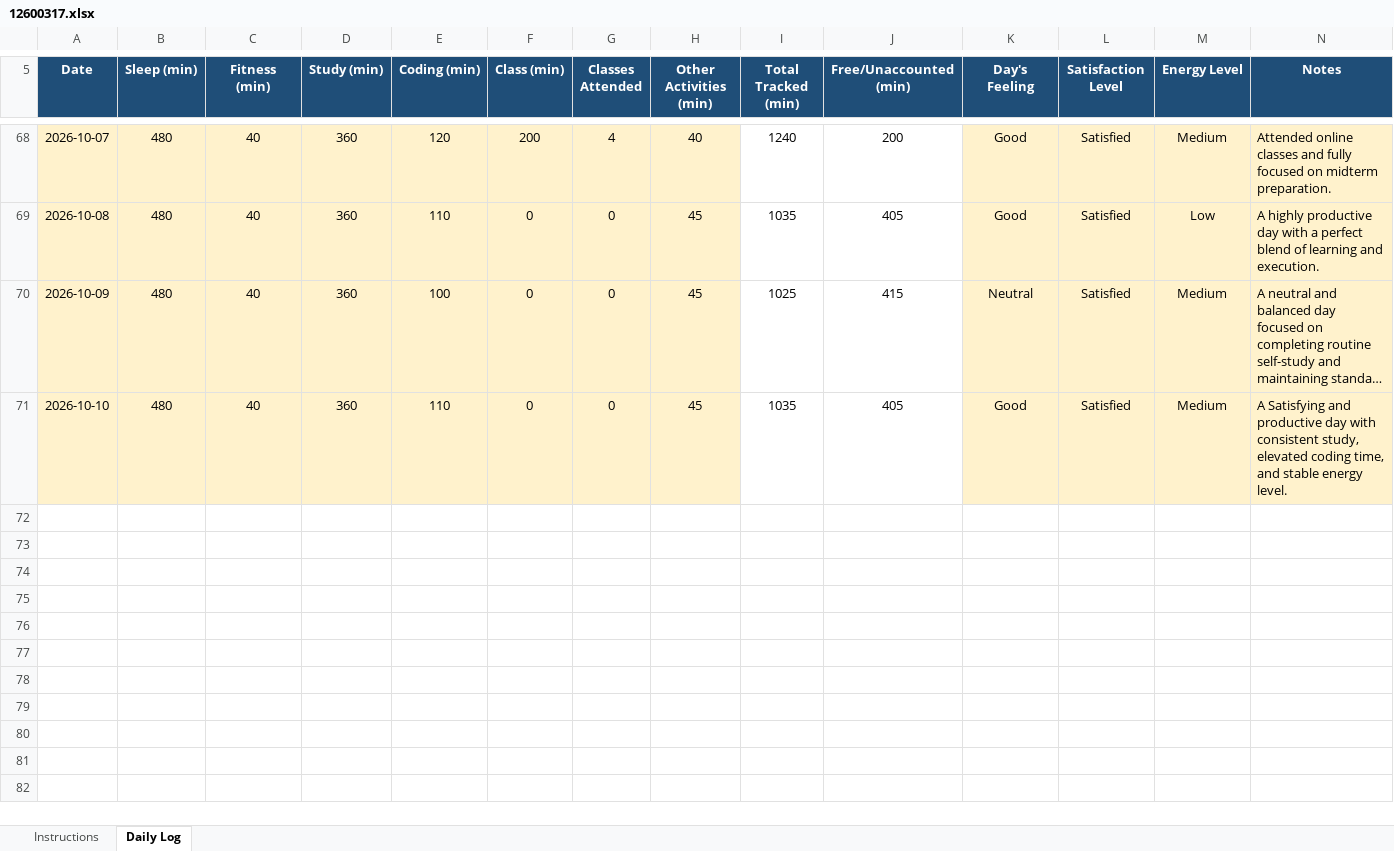
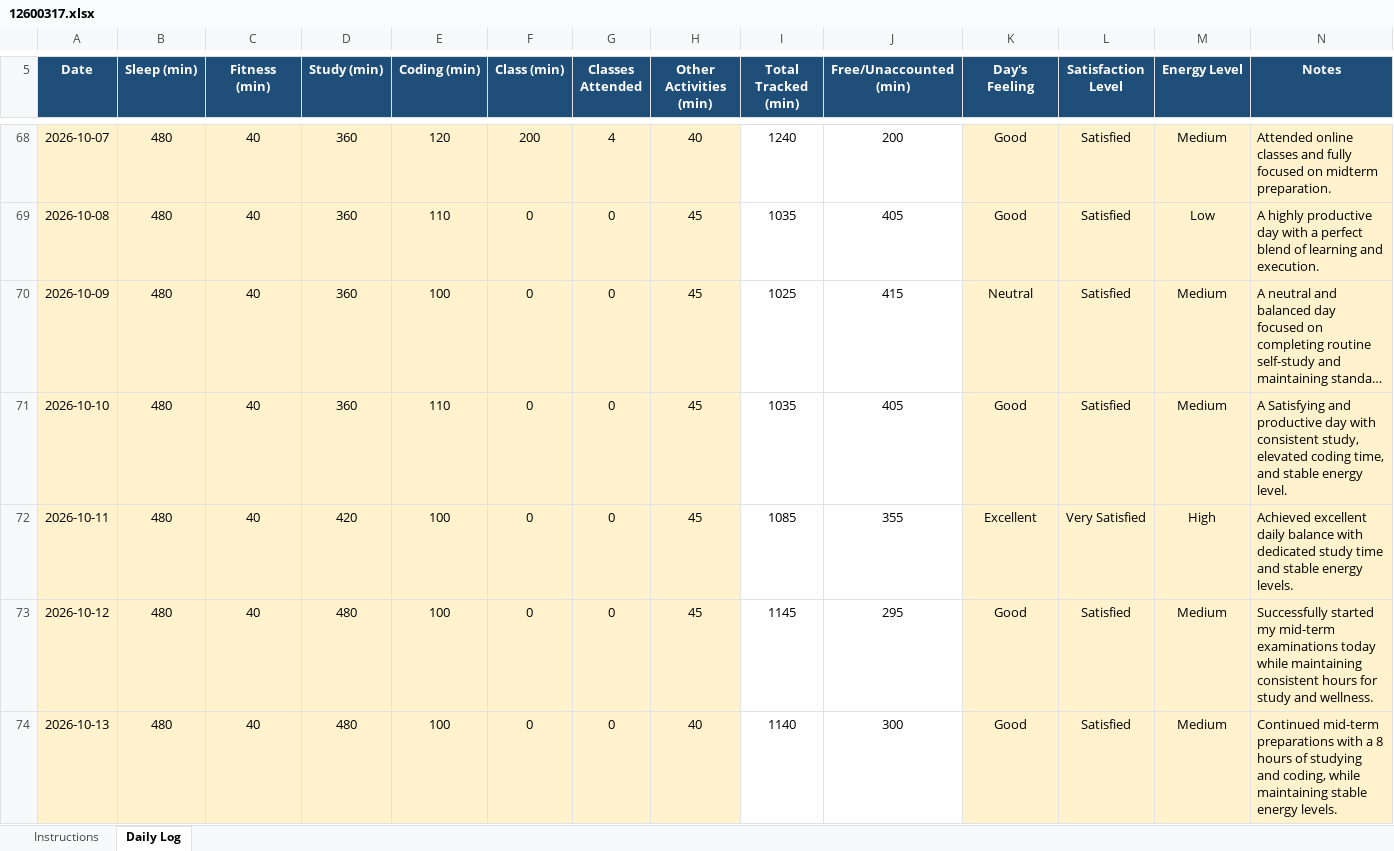
Before and after one commit to roshanikumari32060/CAP776, an Excel workbook: 12600317.xlsx, sheet Daily Log, drawn as a sheet; only a part is shown, gaps mark what is left out; long unchanged cells end in …; values as stored, in another font and other column widths than the file's, no borders; conditional formats not drawn; the diff names each change by its address in the sheet, - before the commit and + after, or states it on an @@ line.

Commit message:
Update daily activity

```diff
--- a/12600317.xlsx (sheet Daily Log)
+++ b/12600317.xlsx (sheet Daily Log)
+row 72: 2026-10-11 | 480 | 40 | 420 | 100 | 0 | 0 | 45 | 1085 | 355 | Excellent | Very Satisfied | High | Achieved excellent daily balance with dedicated study time and stable energy levels.
+row 73: 2026-10-12 | 480 | 40 | 480 | 100 | 0 | 0 | 45 | 1145 | 295 | Good | Satisfied | Medium | Successfully started my mid-term examinations today while maintaining consistent hours for study and wellness.
+row 74: 2026-10-13 | 480 | 40 | 480 | 100 | 0 | 0 | 40 | 1140 | 300 | Good | Satisfied | Medium | Continued mid-term preparations with a 8 hours of studying and coding, while maintaining stable energy levels.
```
